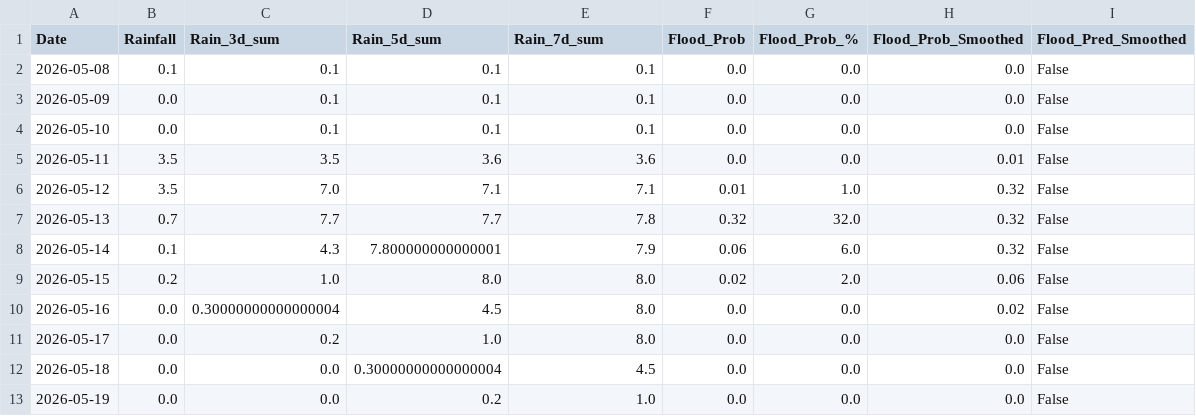
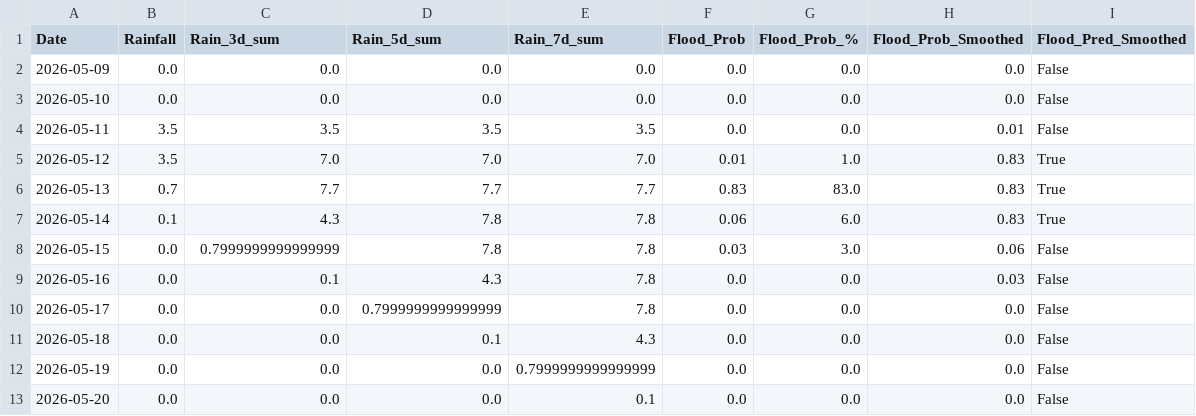
Before and after one commit to jajoojay/Matsya-Flood-detector, a CSV file: backend/csv_generator/flood_prediction.csv, drawn as a sheet.

```diff
--- a/backend/csv_generator/flood_prediction.csv
+++ b/backend/csv_generator/flood_prediction.csv
@@ -1,13 +1,13 @@
 Date,Rainfall,Rain_3d_sum,Rain_5d_sum,Rain_7d_sum,Flood_Prob,Flood_Prob_%,Flood_Prob_Smoothed,Flood_Pred_Smoothed
-2026-05-08,0.1,0.1,0.1,0.1,0.0,0.0,0.0,False
-2026-05-09,0.0,0.1,0.1,0.1,0.0,0.0,0.0,False
-2026-05-10,0.0,0.1,0.1,0.1,0.0,0.0,0.0,False
-2026-05-11,3.5,3.5,3.6,3.6,0.0,0.0,0.01,False
-2026-05-12,3.5,7.0,7.1,7.1,0.01,1.0,0.32,False
-2026-05-13,0.7,7.7,7.7,7.8,0.32,32.0,0.32,False
-2026-05-14,0.1,4.3,7.800000000000001,7.9,0.06,6.0,0.32,False
-2026-05-15,0.2,1.0,8.0,8.0,0.02,2.0,0.06,False
-2026-05-16,0.0,0.30000000000000004,4.5,8.0,0.0,0.0,0.02,False
-2026-05-17,0.0,0.2,1.0,8.0,0.0,0.0,0.0,False
-2026-05-18,0.0,0.0,0.30000000000000004,4.5,0.0,0.0,0.0,False
-2026-05-19,0.0,0.0,0.2,1.0,0.0,0.0,0.0,False
+2026-05-09,0.0,0.0,0.0,0.0,0.0,0.0,0.0,False
+2026-05-10,0.0,0.0,0.0,0.0,0.0,0.0,0.0,False
+2026-05-11,3.5,3.5,3.5,3.5,0.0,0.0,0.01,False
+2026-05-12,3.5,7.0,7.0,7.0,0.01,1.0,0.83,True
+2026-05-13,0.7,7.7,7.7,7.7,0.83,83.0,0.83,True
+2026-05-14,0.1,4.3,7.8,7.8,0.06,6.0,0.83,True
+2026-05-15,0.0,0.7999999999999999,7.8,7.8,0.03,3.0,0.06,False
+2026-05-16,0.0,0.1,4.3,7.8,0.0,0.0,0.03,False
+2026-05-17,0.0,0.0,0.7999999999999999,7.8,0.0,0.0,0.0,False
+2026-05-18,0.0,0.0,0.1,4.3,0.0,0.0,0.0,False
+2026-05-19,0.0,0.0,0.0,0.7999999999999999,0.0,0.0,0.0,False
+2026-05-20,0.0,0.0,0.0,0.1,0.0,0.0,0.0,False
```
Also changed, not shown: backend/flood_detector/flood_forecast.csv, 3 other files.
